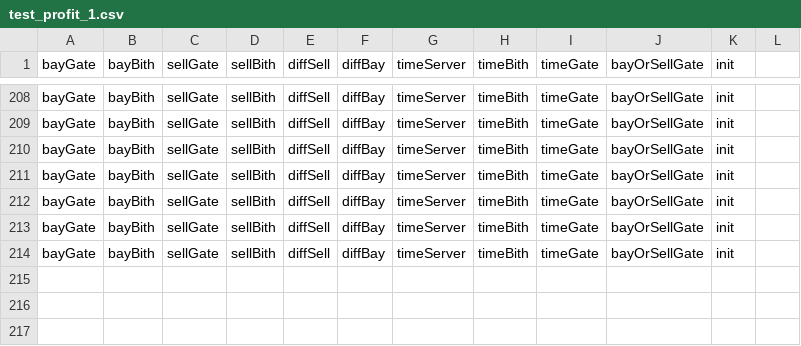
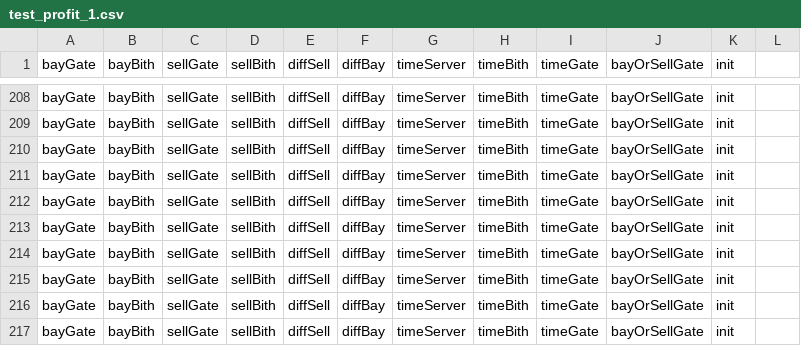
Before and after one commit to illusionoff/criptoarbitr_test, a CSV file: logs/test_profit_1.csv, drawn as a sheet; only a part is shown, gaps mark what is left out.

```diff
--- a/logs/test_profit_1.csv
+++ b/logs/test_profit_1.csv
@@ -214 +214,4 @@ bayGate,bayBith,sellGate,sellBith,diffSell,diffBay,timeServer,timeBith,timeGate,
 bayGate,bayBith,sellGate,sellBith,diffSell,diffBay,timeServer,timeBith,timeGate,bayOrSellGate,init
+bayGate,bayBith,sellGate,sellBith,diffSell,diffBay,timeServer,timeBith,timeGate,bayOrSellGate,init
+bayGate,bayBith,sellGate,sellBith,diffSell,diffBay,timeServer,timeBith,timeGate,bayOrSellGate,init
+bayGate,bayBith,sellGate,sellBith,diffSell,diffBay,timeServer,timeBith,timeGate,bayOrSellGate,init
```
Also changed, not shown: 4 other files.
